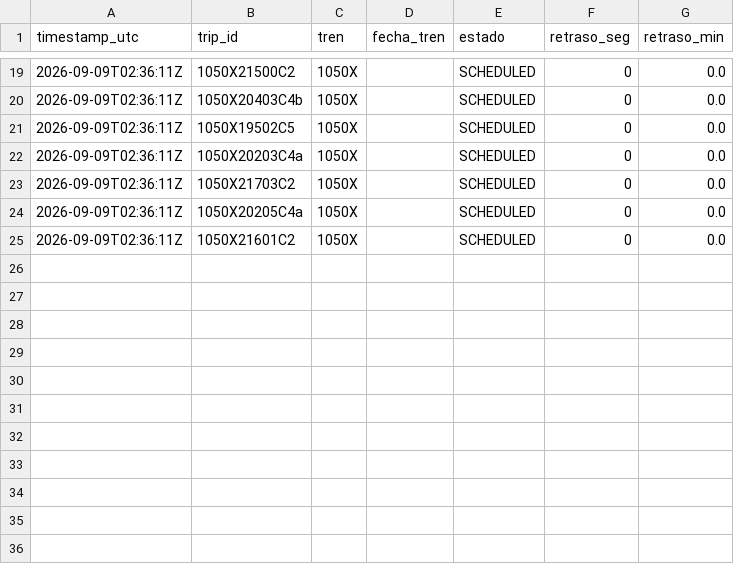
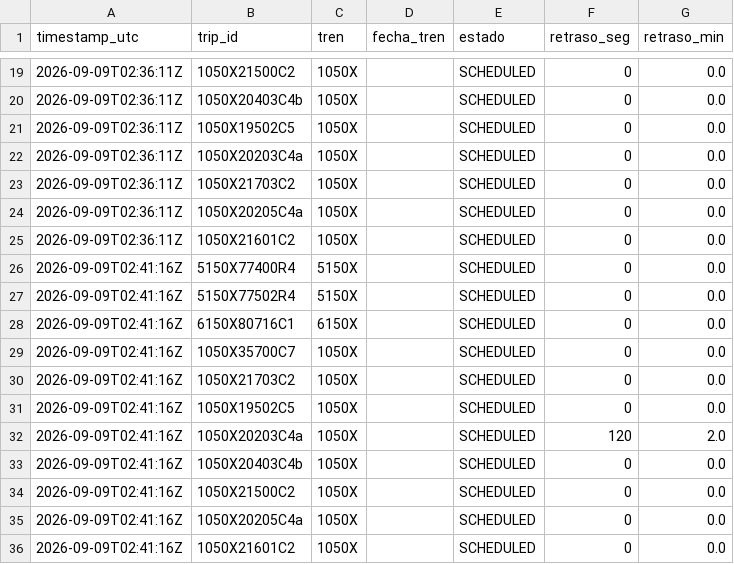
Before and after one commit to josernalist/renfe-cercanias-gtfsrt, a CSV file: data/2026/09/gtfsrt-2026-09-09.csv, drawn as a sheet; only a part is shown, gaps mark what is left out; the diff names each change by its address in the sheet, - before the commit and + after, or states it on an @@ line.

```diff
--- a/data/2026/09/gtfsrt-2026-09-09.csv
+++ b/data/2026/09/gtfsrt-2026-09-09.csv
+row 26: 2026-09-09T02:41:16Z | 5150X77400R4 | 5150X |  | SCHEDULED | 0 | 0.0
+row 27: 2026-09-09T02:41:16Z | 5150X77502R4 | 5150X |  | SCHEDULED | 0 | 0.0
+row 28: 2026-09-09T02:41:16Z | 6150X80716C1 | 6150X |  | SCHEDULED | 0 | 0.0
+row 29: 2026-09-09T02:41:16Z | 1050X35700C7 | 1050X |  | SCHEDULED | 0 | 0.0
+row 30: 2026-09-09T02:41:16Z | 1050X21703C2 | 1050X |  | SCHEDULED | 0 | 0.0
+row 31: 2026-09-09T02:41:16Z | 1050X19502C5 | 1050X |  | SCHEDULED | 0 | 0.0
+row 32: 2026-09-09T02:41:16Z | 1050X20203C4a | 1050X |  | SCHEDULED | 120 | 2.0
+row 33: 2026-09-09T02:41:16Z | 1050X20403C4b | 1050X |  | SCHEDULED | 0 | 0.0
+row 34: 2026-09-09T02:41:16Z | 1050X21500C2 | 1050X |  | SCHEDULED | 0 | 0.0
+row 35: 2026-09-09T02:41:16Z | 1050X20205C4a | 1050X |  | SCHEDULED | 0 | 0.0
+row 36: 2026-09-09T02:41:16Z | 1050X21601C2 | 1050X |  | SCHEDULED | 0 | 0.0
```
